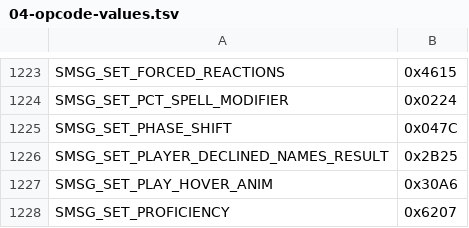
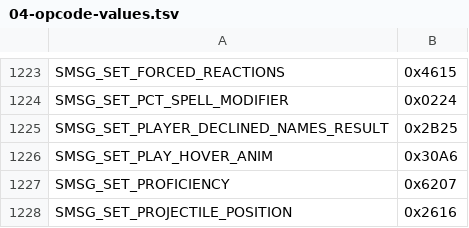
Before and after one commit to trolloks/azerothcore-cata, a TSV file: plan/04-opcode-values.tsv, drawn as a sheet; only a part is shown, gaps mark what is left out; the shorter side is filled out with more unchanged rows.

```diff
--- a/plan/04-opcode-values.tsv
+++ b/plan/04-opcode-values.tsv
@@ -1224,3 +1224,2 @@ SMSG_SET_FORCED_REACTIONS	0x4615
 SMSG_SET_PCT_SPELL_MODIFIER	0x0224
-SMSG_SET_PHASE_SHIFT	0x047C
 SMSG_SET_PLAYER_DECLINED_NAMES_RESULT	0x2B25
```
Also changed, not shown: plan/04-opcode-legacy-allowlist.tsv, 14 other files.
